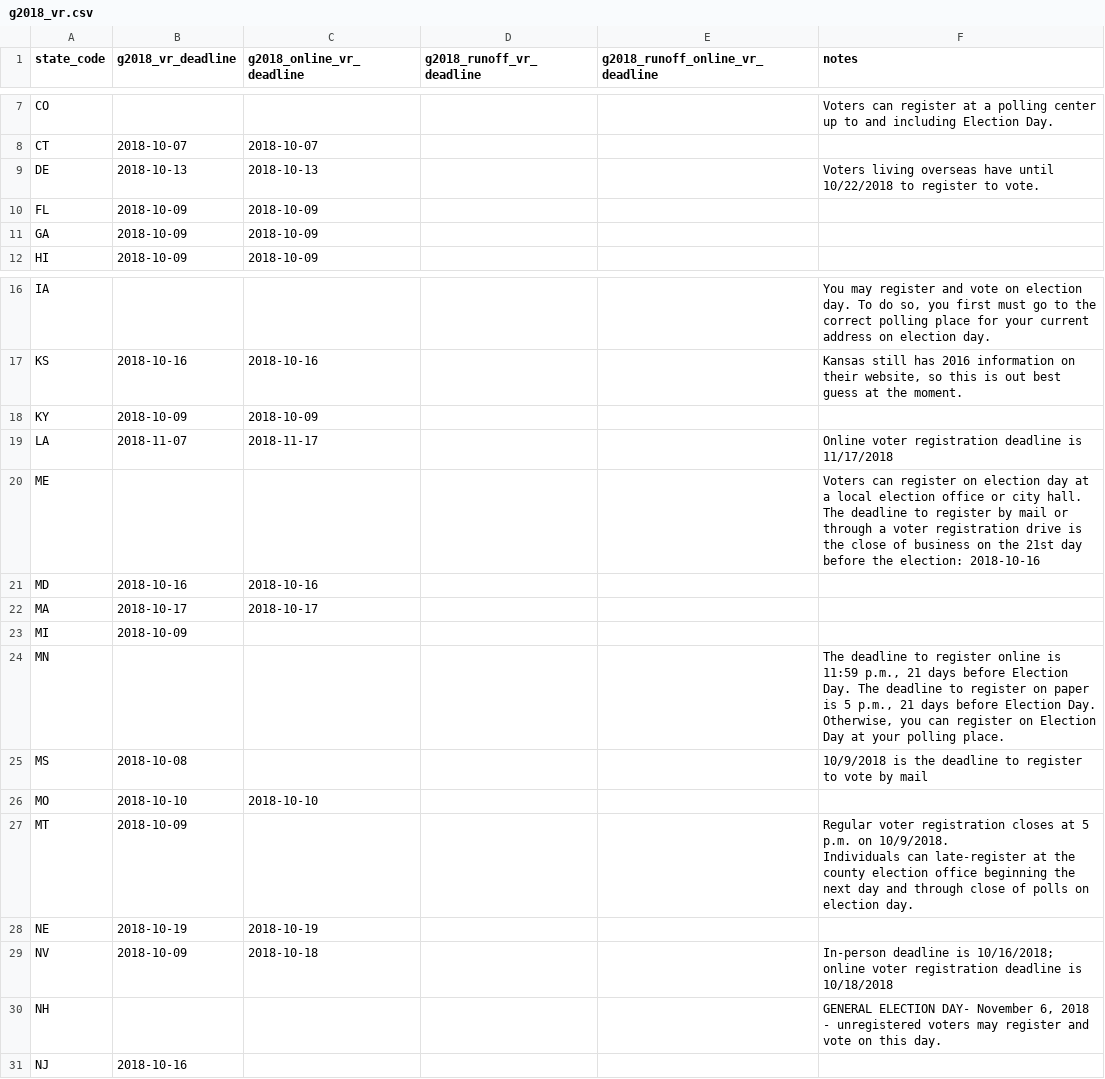
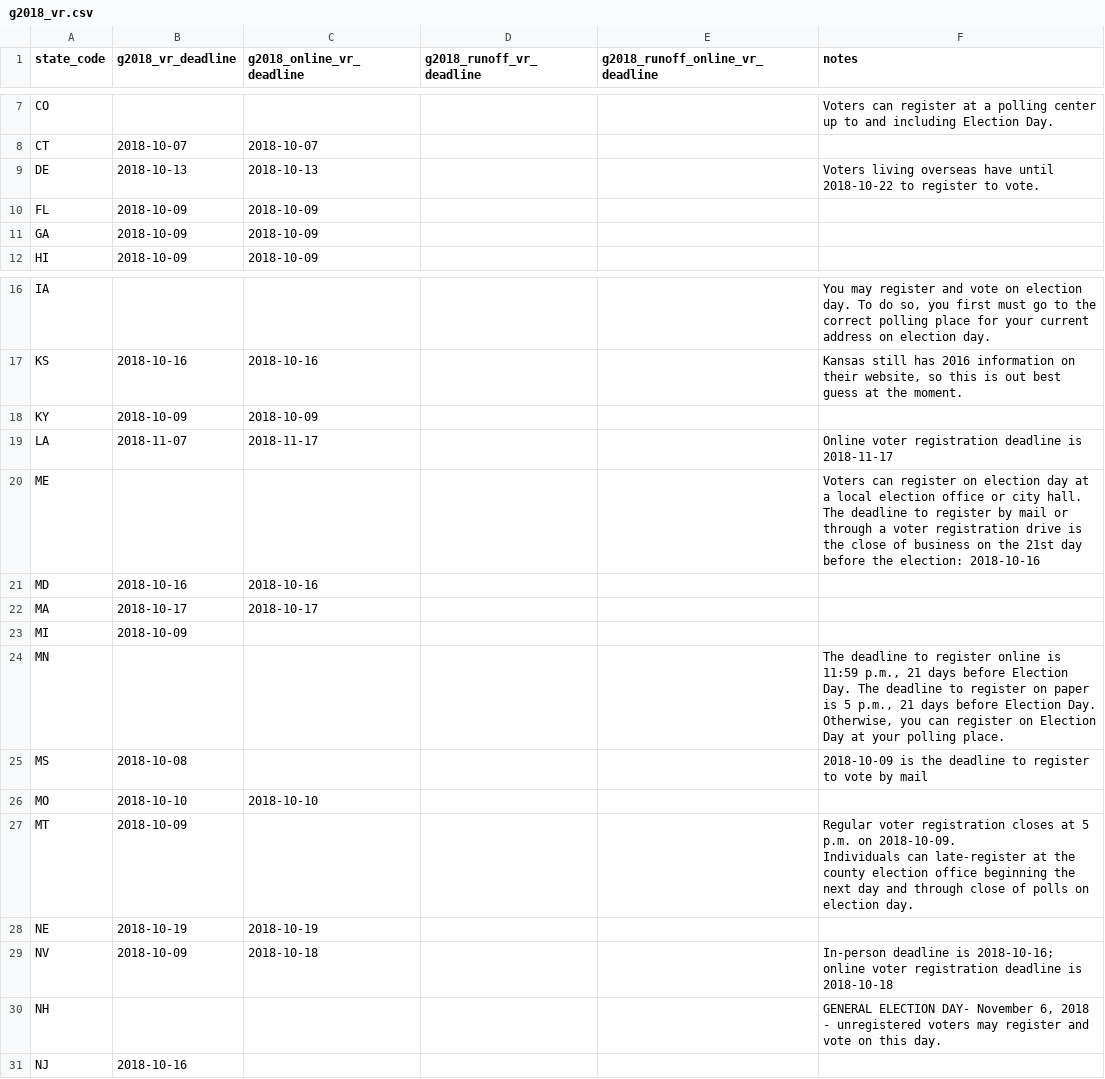
Before and after one commit to democrats/data, a CSV file: 2018/g2018_vr.csv, drawn as a sheet; only a part is shown, gaps mark what is left out.

```diff
--- a/2018/g2018_vr.csv
+++ b/2018/g2018_vr.csv
@@ -8,3 +8,3 @@ CO,,,,,Voters can register at a polling center up to and including Election Day.
 CT,2018-10-07,2018-10-07,,,
-DE,2018-10-13,2018-10-13,,,Voters living overseas have until 10/22/2018 to register to vote.
+DE,2018-10-13,2018-10-13,,,Voters living overseas have until 2018-10-22 to register to vote.
 FL,2018-10-09,2018-10-09,,,
@@ -18,3 +18,3 @@ KS,2018-10-16,2018-10-16,,,"Kansas still has 2016 information on their website,
 KY,2018-10-09,2018-10-09,,,
-LA,2018-11-07,2018-11-17,,,Online voter registration deadline is 11/17/2018
+LA,2018-11-07,2018-11-17,,,Online voter registration deadline is 2018-11-17
 ME,,,,,Voters can register on election day at a local election office or city hall. The deadline to register by mail or through a voter registration drive is the close of business on the 21st day before the election: 2018-10-16
@@ -24,8 +24,8 @@ MI,2018-10-09,,,,
 MN,,,,,"The deadline to register online is 11:59 p.m., 21 days before Election Day. The deadline to register on paper is 5 p.m., 21 days before Election Day. Otherwise, you can register on Election Day at your polling place."
-MS,2018-10-08,,,,10/9/2018 is the deadline to register to vote by mail
+MS,2018-10-08,,,,2018-10-09 is the deadline to register to vote by mail
 MO,2018-10-10,2018-10-10,,,
-MT,2018-10-09,,,,"Regular voter registration closes at 5 p.m. on 10/9/2018.
-Individuals can late-register at the county election office beginning the next day and through close of polls on election day."
+MT,2018-10-09,,,,"Regular voter registration closes at 5 p.m. on 2018-10-09.
+Individuals can late-register at the county election office beginning the next day and through close of polls on election day."
 NE,2018-10-19,2018-10-19,,,
-NV,2018-10-09,2018-10-18,,,In-person deadline is 10/16/2018; online voter registration deadline is 10/18/2018
+NV,2018-10-09,2018-10-18,,,In-person deadline is 2018-10-16; online voter registration deadline is 2018-10-18
 NH,,,,,"GENERAL ELECTION DAY- November 6, 2018 - unregistered voters may register and vote on this day."
```
Also changed, not shown: 2018/p2018_federal_vr.csv, 2018/special_g2018_federal.csv, 4 other files.
